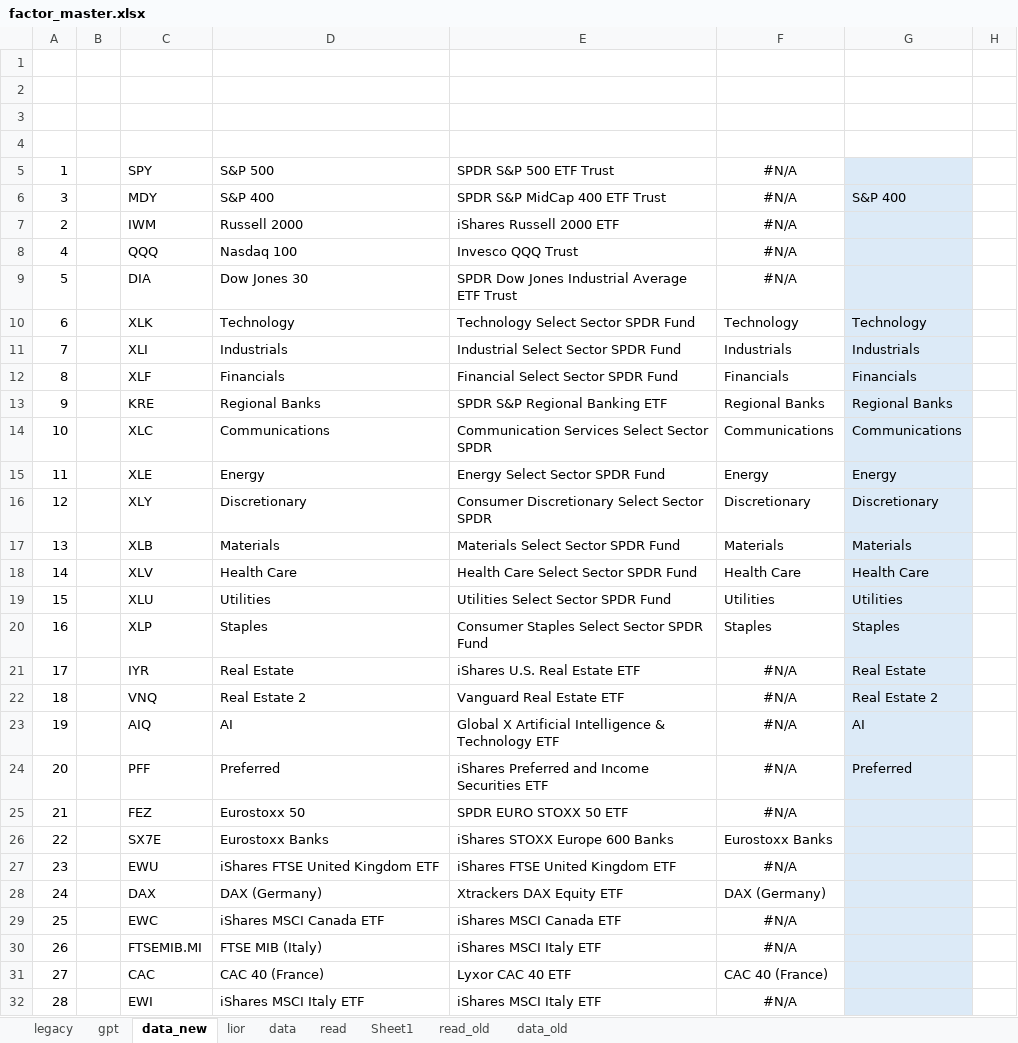
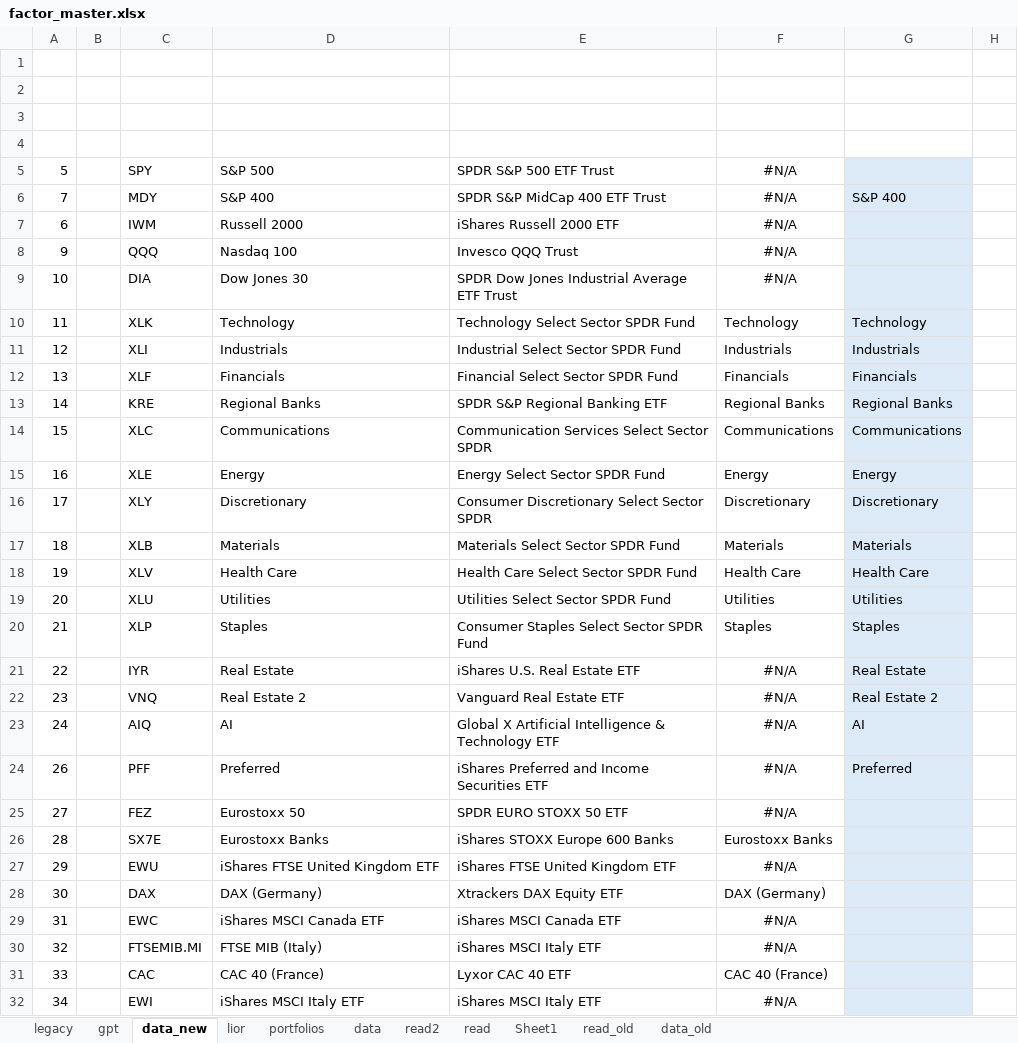
Before and after one commit to bkraines/risk, an Excel workbook: factor_master.xlsx, sheet data_new, drawn as a sheet; only a part is shown; values as stored, in another font and other column widths than the file's, no borders; the diff covers the shown part only; the diff names each change by its address in the sheet, - before the commit and + after, or states it on an @@ line.

```diff
--- a/factor_master.xlsx (sheet data_new)
+++ b/factor_master.xlsx (sheet data_new)
+sheet tab: portfolios
+sheet tab: read2
-A5: 1
+A5: 5
-A6: 3
+A6: 7
-A7: 2
+A7: 6
-A8: 4
+A8: 9
-A9: 5
+A9: 10
-A10: 6
+A10: 11
-A11: 7
+A11: 12
-A12: 8
+A12: 13
-A13: 9
+A13: 14
-A14: 10
+A14: 15
-A15: 11
+A15: 16
-A16: 12
+A16: 17
-A17: 13
+A17: 18
-A18: 14
+A18: 19
-A19: 15
+A19: 20
-A20: 16
+A20: 21
-A21: 17
+A21: 22
-A22: 18
+A22: 23
-A23: 19
+A23: 24
-A24: 20
+A24: 26
-A25: 21
+A25: 27
-A26: 22
+A26: 28
-A27: 23
+A27: 29
-A28: 24
+A28: 30
-A29: 25
+A29: 31
-A30: 26
+A30: 32
-A31: 27
+A31: 33
-A32: 28
+A32: 34
```
Also changed, not shown: 33 edited cells elsewhere in this sheet, sheet data, sheet read, sheet lior, formulas that keep their value, 4 other files.
